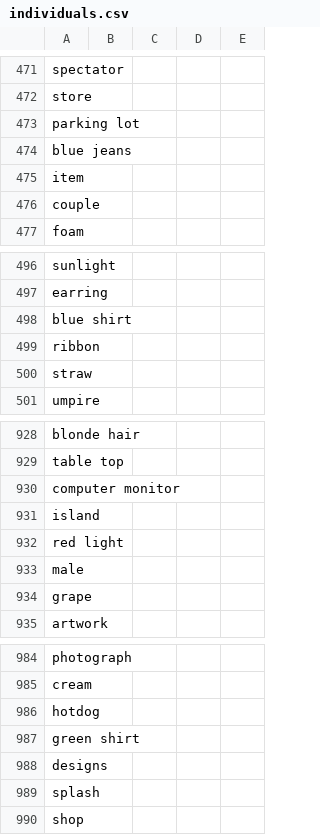
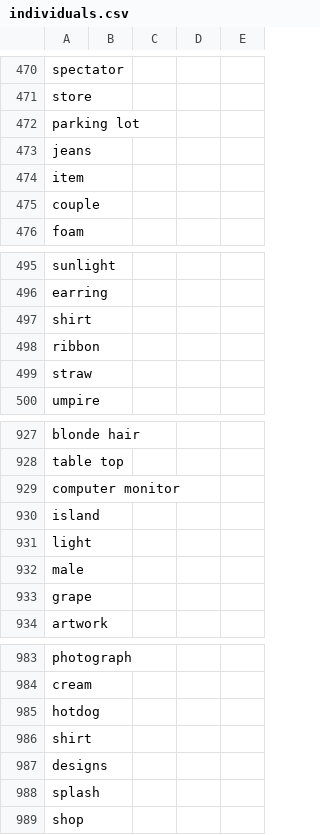
Before and after one commit to LAAS-HRI/seq2seq-data-generation, a CSV file: pddl_predicate/individuals.csv, drawn as a sheet; only a part is shown, gaps mark what is left out; the diff covers the shown part only.

```diff
--- a/pddl_predicate/individuals.csv
+++ b/pddl_predicate/individuals.csv
@@ -473,3 +472,3 @@ store,,,,
 parking lot,,,,
-blue jeans,,,,
+jeans,,,,
 item,,,,
@@ -497,3 +496,3 @@ sunlight,,,,
 earring,,,,
-blue shirt,,,,
+shirt,,,,
 ribbon,,,,
@@ -931,3 +930,3 @@ computer monitor,,,,
 island,,,,
-red light,,,,
+light,,,,
 male,,,,
@@ -986,3 +985,3 @@ cream,,,,
 hotdog,,,,
-green shirt,,,,
+shirt,,,,
 designs,,,,
```
Also changed, not shown: 1 added row, 2 removed rows and 9 edited cells elsewhere in this file, pddl_predicate/templates.csv, 5 other files.
